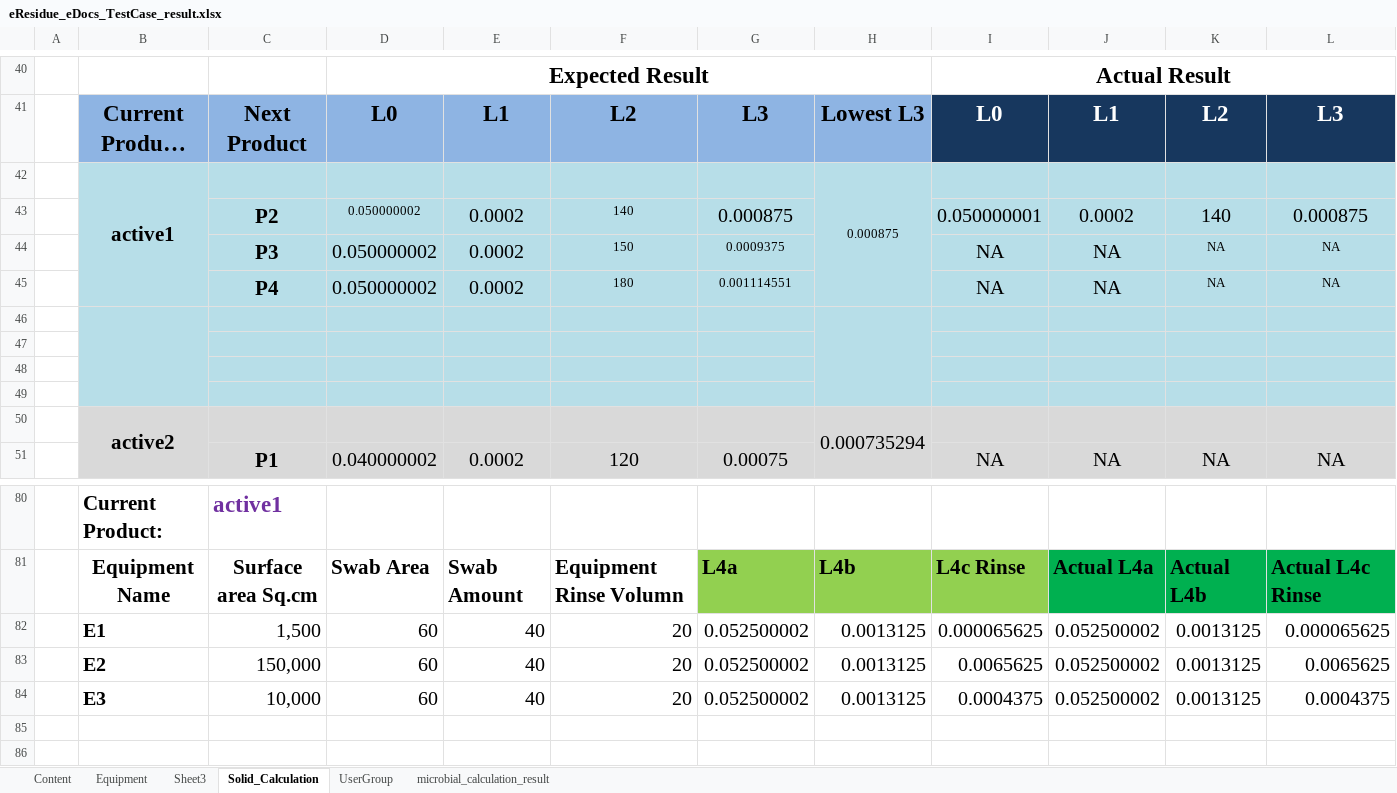
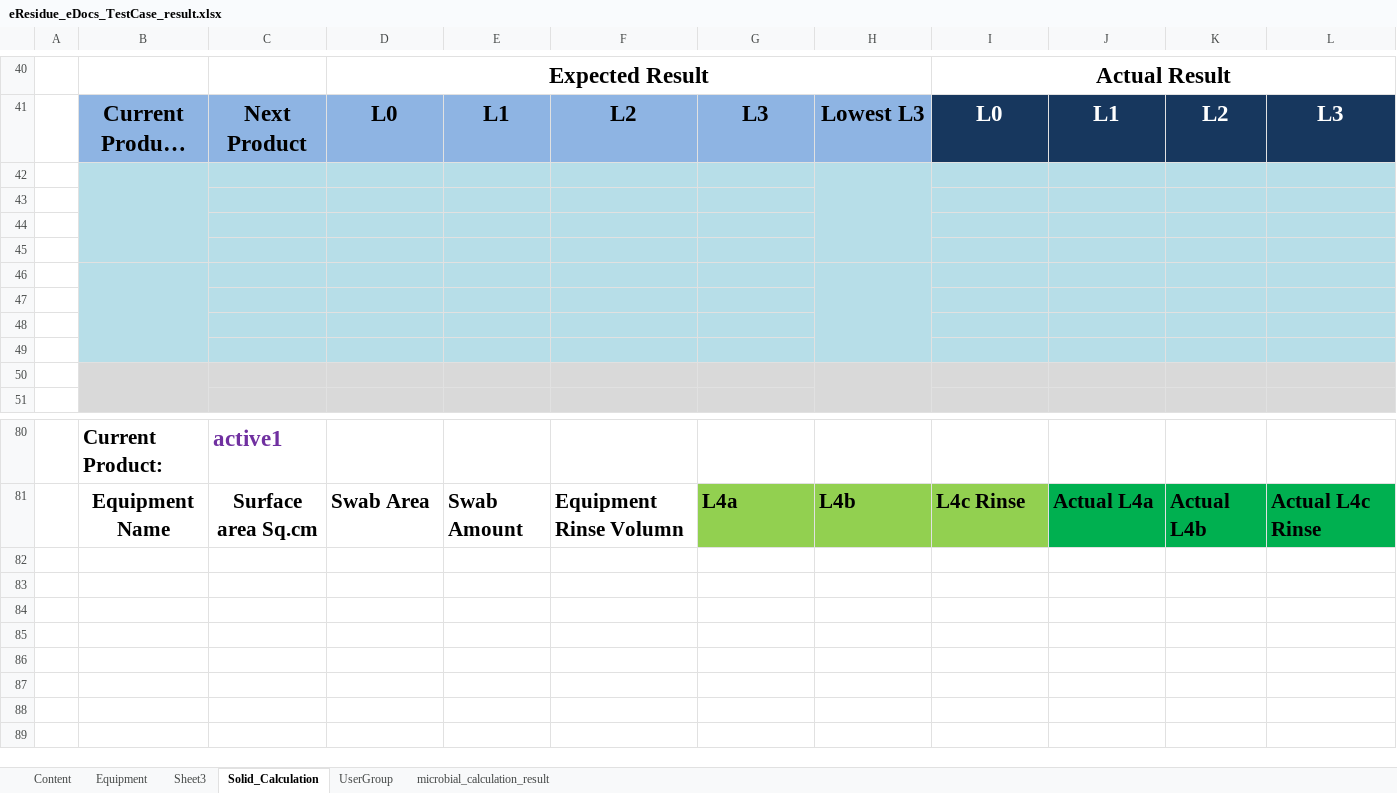
Before and after one commit to thiyagu13/CV-Docs, an Excel workbook: eResidue_CV_eDocs/src/Test Data/eResidue_eDocs_TestCase_result.xlsx, sheet Solid_Calculation, drawn as a sheet; only a part is shown, gaps mark what is left out; the shorter side is filled out with more unchanged rows; long unchanged cells end in …; values as stored, in another font and other column widths than the file's, no borders; charts and pictures not drawn; removed rows and columns are numbered as before the commit, all else as after; rows hold the shown columns only; the diff covers the shown part only; the diff names each change by its address in the sheet, - before the commit and + after, or states it on an @@ line.

```diff
--- a/eResidue_CV_eDocs/src/Test Data/eResidue_eDocs_TestCase_result.xlsx (sheet Solid_Calculation)
+++ b/eResidue_CV_eDocs/src/Test Data/eResidue_eDocs_TestCase_result.xlsx (sheet Solid_Calculation)
-B42: active1
+B42: (empty)
-H42: 0.000875
+H42: (empty)
-C43: P2
+C43: (empty)
-D43:D45: 0.050000002
+D43:D45: (empty)
-E43:E45: 0.0002
+E43:E45: (empty)
-F43: 140
+F43: (empty)
-G43: 0.000875
+G43: (empty)
-I43: 0.050000001
+I43: (empty)
-J43: 0.0002
+J43: (empty)
-K43: 140
+K43: (empty)
-L43: 0.000875
+L43: (empty)
-C44: P3
+C44: (empty)
-F44: 150
+F44: (empty)
-G44: 0.0009375
+G44: (empty)
-I44:I45: NA
+I44:I45: (empty)
-J44:J45: NA
+J44:J45: (empty)
-K44:K45: NA
+K44:K45: (empty)
-L44:L45: NA
+L44:L45: (empty)
-C45: P4
+C45: (empty)
-F45: 180
+F45: (empty)
-G45: 0.001114551
+G45: (empty)
-row 50:  | active2 |  |  |  |  |  | 0.000735294
+row 50: (empty)
-row 51:  |  | P1 | 0.040000002 | 0.0002 | 120 | 0.00075 |  | NA | NA | NA | NA
+row 51: (empty)
-row 82:  | E1 | 1,500 | 60 | 40 | 20 | 0.052500002 | 0.0013125 | 0.000065625 | 0.052500002 | 0.0013125 | 0.000065625
-row 83:  | E2 | 150,000 | 60 | 40 | 20 | 0.052500002 | 0.0013125 | 0.0065625 | 0.052500002 | 0.0013125 | 0.0065625
-row 84:  | E3 | 10,000 | 60 | 40 | 20 | 0.052500002 | 0.0013125 | 0.0004375 | 0.052500002 | 0.0013125 | 0.0004375
```
Also changed, not shown: 13 added rows, 13 removed rows, 1 moved row, 181 edited cells, cell formats and merged cells elsewhere in this sheet, sheet microbial_calculation_result, formulas that keep their value, charts or pictures, 29 other files.
